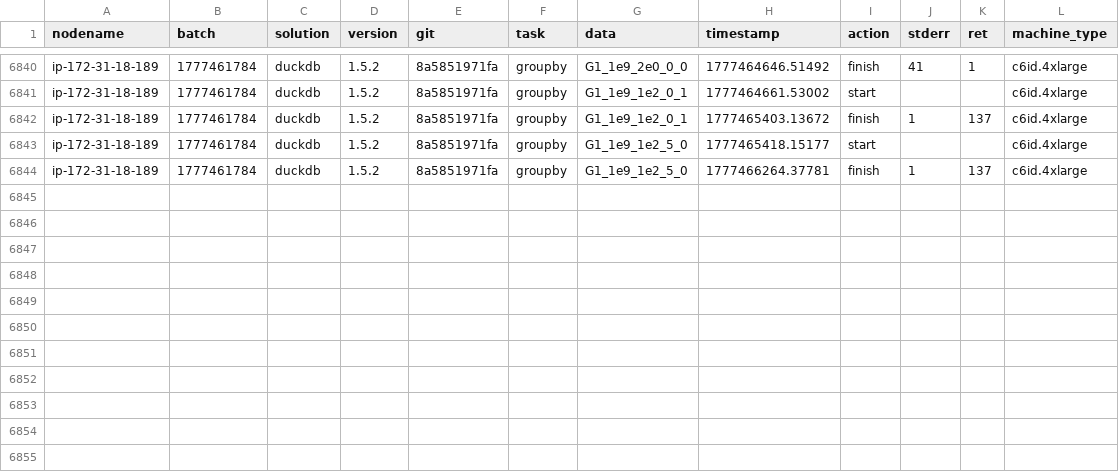
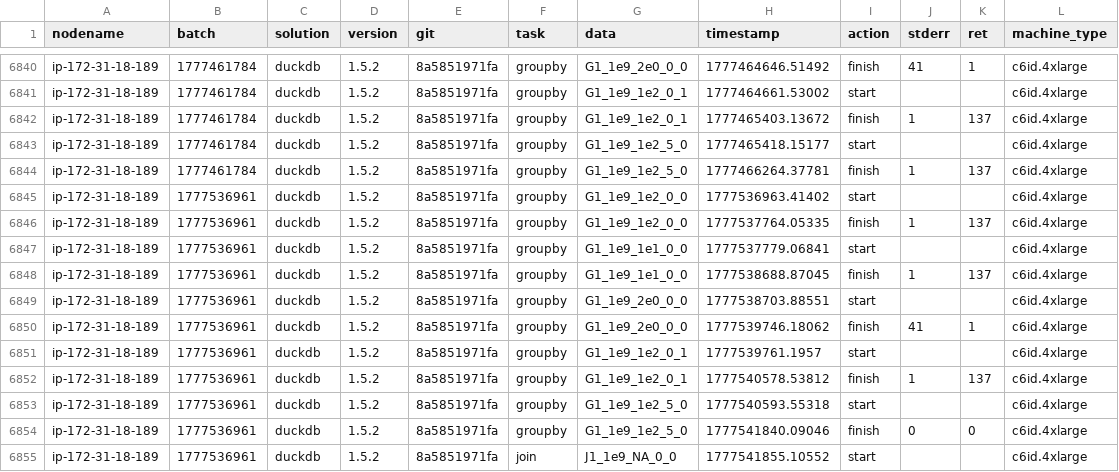
Before and after one commit to duckdblabs/db-benchmark, a CSV file: logs.csv, drawn as a sheet; only a part is shown, gaps mark what is left out; the diff names each change by its address in the sheet, - before the commit and + after, or states it on an @@ line.

Commit message:
new results

```diff
--- a/logs.csv
+++ b/logs.csv
+row 6845: ip-172-31-18-189 | 1777536961 | duckdb | 1.5.2 | 8a5851971fa | groupby | G1_1e9_1e2_0_0 | 1777536963.41402 | start |  |  | c6id.4xlarge
+row 6846: ip-172-31-18-189 | 1777536961 | duckdb | 1.5.2 | 8a5851971fa | groupby | G1_1e9_1e2_0_0 | 1777537764.05335 | finish | 1 | 137 | c6id.4xlarge
+row 6847: ip-172-31-18-189 | 1777536961 | duckdb | 1.5.2 | 8a5851971fa | groupby | G1_1e9_1e1_0_0 | 1777537779.06841 | start |  |  | c6id.4xlarge
+row 6848: ip-172-31-18-189 | 1777536961 | duckdb | 1.5.2 | 8a5851971fa | groupby | G1_1e9_1e1_0_0 | 1777538688.87045 | finish | 1 | 137 | c6id.4xlarge
+row 6849: ip-172-31-18-189 | 1777536961 | duckdb | 1.5.2 | 8a5851971fa | groupby | G1_1e9_2e0_0_0 | 1777538703.88551 | start |  |  | c6id.4xlarge
+row 6850: ip-172-31-18-189 | 1777536961 | duckdb | 1.5.2 | 8a5851971fa | groupby | G1_1e9_2e0_0_0 | 1777539746.18062 | finish | 41 | 1 | c6id.4xlarge
+row 6851: ip-172-31-18-189 | 1777536961 | duckdb | 1.5.2 | 8a5851971fa | groupby | G1_1e9_1e2_0_1 | 1777539761.1957 | start |  |  | c6id.4xlarge
+row 6852: ip-172-31-18-189 | 1777536961 | duckdb | 1.5.2 | 8a5851971fa | groupby | G1_1e9_1e2_0_1 | 1777540578.53812 | finish | 1 | 137 | c6id.4xlarge
+row 6853: ip-172-31-18-189 | 1777536961 | duckdb | 1.5.2 | 8a5851971fa | groupby | G1_1e9_1e2_5_0 | 1777540593.55318 | start |  |  | c6id.4xlarge
+row 6854: ip-172-31-18-189 | 1777536961 | duckdb | 1.5.2 | 8a5851971fa | groupby | G1_1e9_1e2_5_0 | 1777541840.09046 | finish | 0 | 0 | c6id.4xlarge
+row 6855: ip-172-31-18-189 | 1777536961 | duckdb | 1.5.2 | 8a5851971fa | join | J1_1e9_NA_0_0 | 1777541855.10552 | start |  |  | c6id.4xlarge
```
